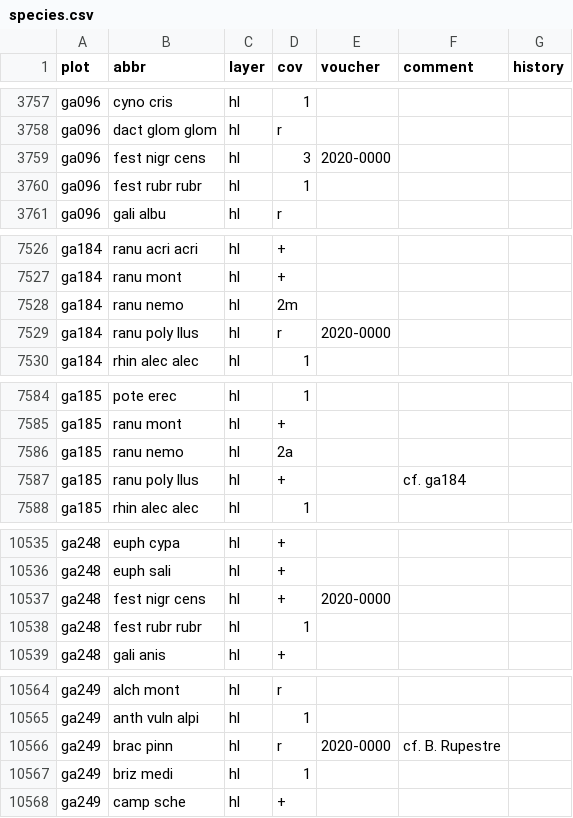
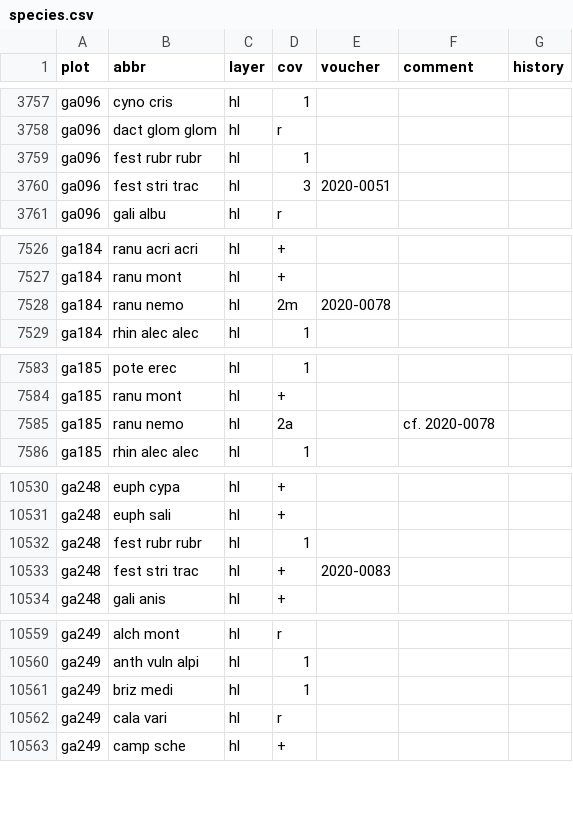
Before and after one commit to kardinal-eros/vegsoup-data, a CSV file: gaissau dta/species.csv, drawn as a sheet; only a part is shown, gaps mark what is left out; the diff covers the shown part only.

Commit message:
added voucher numbers and corrected species assignments
dropped R. Ranunculus polyanthemophyllus and combined with R. nemorosus

```diff
--- a/gaissau dta/species.csv
+++ b/gaissau dta/species.csv
@@ -3758,4 +3758,4 @@ ga096,cyno cris,hl,1,,,
 ga096,dact glom glom,hl,r,,,
-ga096,fest nigr cens,hl,3,2020-0000,,
 ga096,fest rubr rubr,hl,1,,,
+ga096,fest stri trac,hl,3,2020-0051,,
 ga096,gali albu,hl,r,,,
@@ -7527,4 +7527,3 @@ ga184,ranu acri acri,hl,+,,,
 ga184,ranu mont,hl,+,,,
-ga184,ranu nemo,hl,2m,,,
-ga184,ranu poly llus,hl,r,2020-0000,,
+ga184,ranu nemo,hl,2m,2020-0078,,
 ga184,rhin alec alec,hl,1,,,
@@ -7585,4 +7584,3 @@ ga185,pote erec,hl,1,,,
 ga185,ranu mont,hl,+,,,
-ga185,ranu nemo,hl,2a,,,
-ga185,ranu poly llus,hl,+,,cf. ga184,
+ga185,ranu nemo,hl,2a,,cf. 2020-0078,
 ga185,rhin alec alec,hl,1,,,
@@ -10536,4 +10531,4 @@ ga248,euph cypa,hl,+,,,
 ga248,euph sali,hl,+,,,
-ga248,fest nigr cens,hl,+,2020-0000,,
 ga248,fest rubr rubr,hl,1,,,
+ga248,fest stri trac,hl,+,2020-0083,,
 ga248,gali anis,hl,+,,,
@@ -10565,4 +10560,4 @@ ga249,alch mont,hl,r,,,
 ga249,anth vuln alpi,hl,1,,,
-ga249,brac pinn,hl,r,2020-0000,cf. B. Rupestre,
 ga249,briz medi,hl,1,,,
+ga249,cala vari,hl,r,,,
 ga249,camp sche,hl,+,,,
```
Also changed, not shown: 3 removed rows and 28 edited cells elsewhere in this file, 2 other files.
